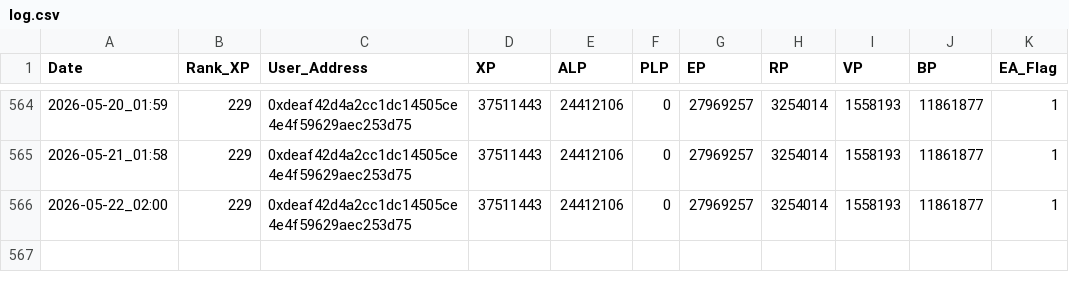
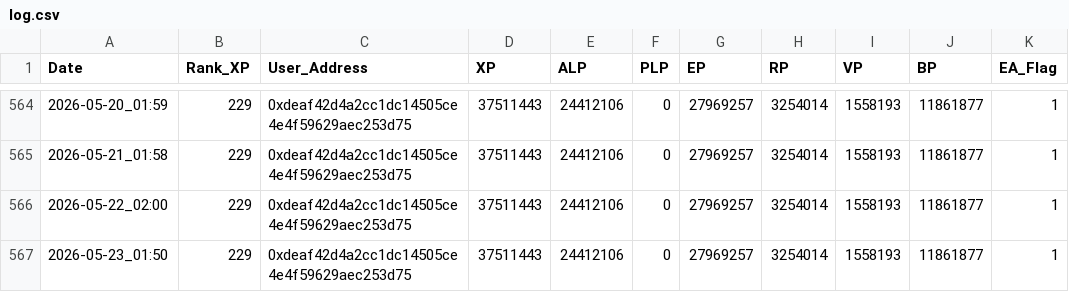
Before and after one commit to screamovernight/LXP-L, a CSV file: log.csv, drawn as a sheet; only a part is shown, gaps mark what is left out; the diff names each change by its address in the sheet, - before the commit and + after, or states it on an @@ line.

```diff
--- a/log.csv
+++ b/log.csv
+row 567: 2026-05-23_01:50 | 229 | 0xdeaf42d4a2cc1dc14505ce4e4f59629aec253d75 | 37511443 | 24412106 | 0 | 27969257 | 3254014 | 1558193 | 11861877 | 1
```
